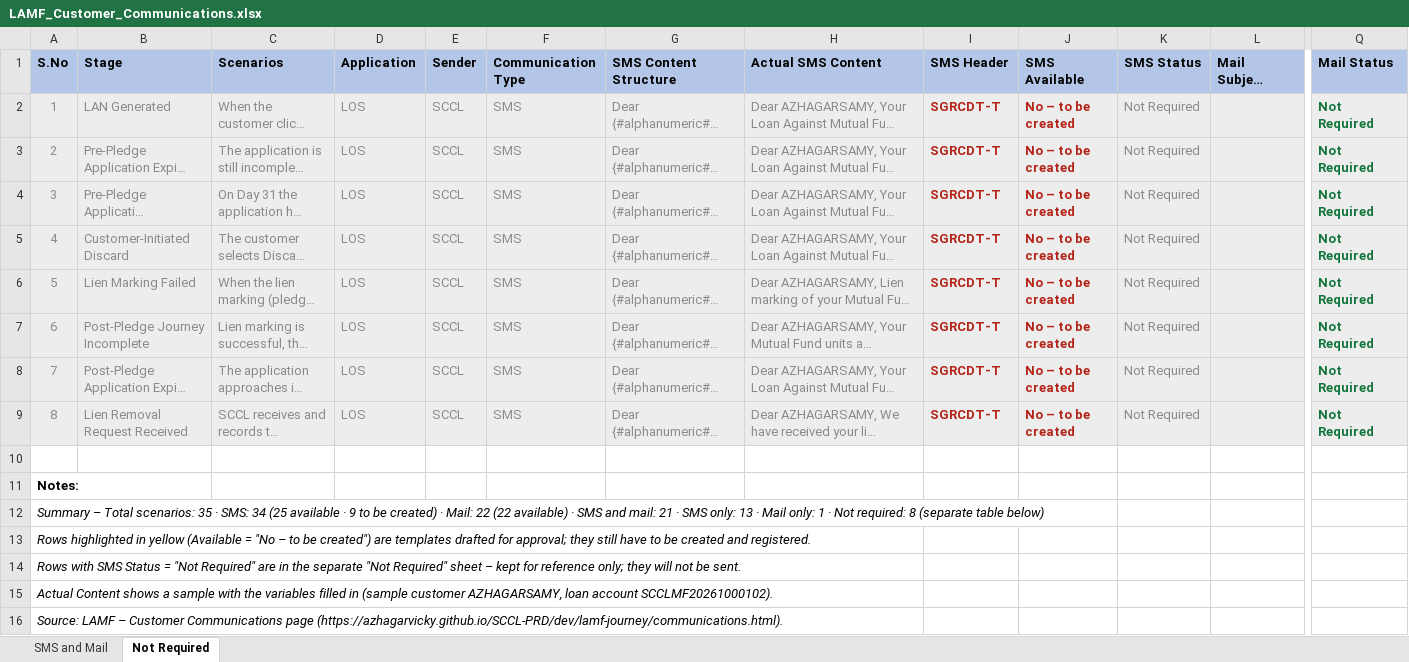
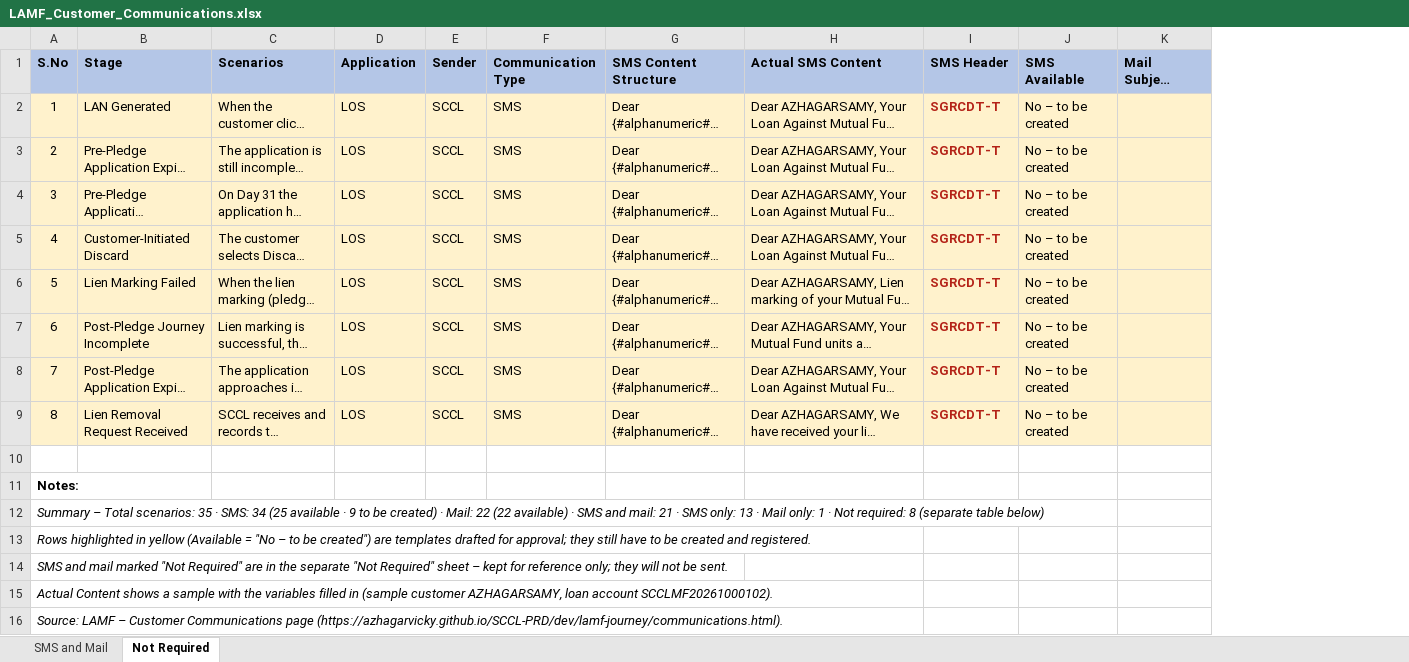
Before and after one commit to azhagarvicky/SCCL-PRD, an Excel workbook: exports/LAMF_Customer_Communications.xlsx, sheet Not Required, drawn as a sheet; only a part is shown, gaps mark what is left out; long unchanged cells end in …; values as stored, in another font and other column widths than the file's, no borders; removed rows and columns are numbered as before the commit, all else as after; the diff covers the shown part only; the diff names each change by its address in the sheet, - before the commit and + after, or states it on an @@ line.

```diff
--- a/exports/LAMF_Customer_Communications.xlsx (sheet Not Required)
+++ b/exports/LAMF_Customer_Communications.xlsx (sheet Not Required)
-column K (SMS Status), rows 2-9: all Not Required
-column Q (Mail Status), rows 2-9: all Not Required
-A2:J9 fill: #EDEDED
+A2:J9 fill: #FFF2CC
-A2:H9 text colour: #8A8A8A
+A2:H9 text colour: black
@@ J2:J9 bold: on → off, text colour: #B42318 → black @@
-K2:K9 fill: #EDEDED
+K2:K9 fill: #FFF2CC
-A14 (S.No): Rows with SMS Status = "Not Required"…
+A14 (S.No): SMS and mail marked "Not Required"…
```
Also changed, not shown: cell formats elsewhere in this sheet, sheet SMS and Mail, 6 other files.
